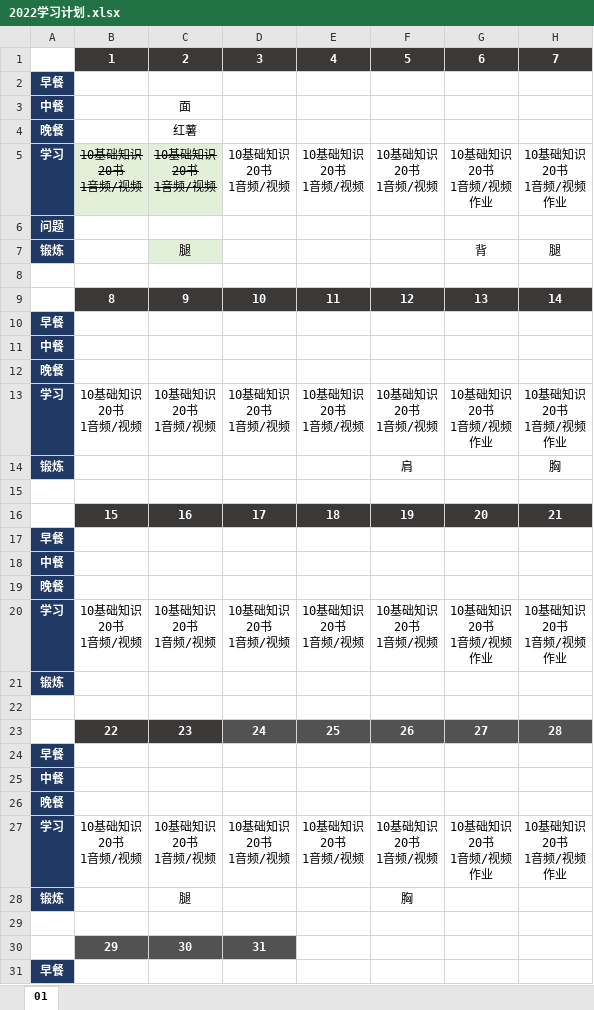
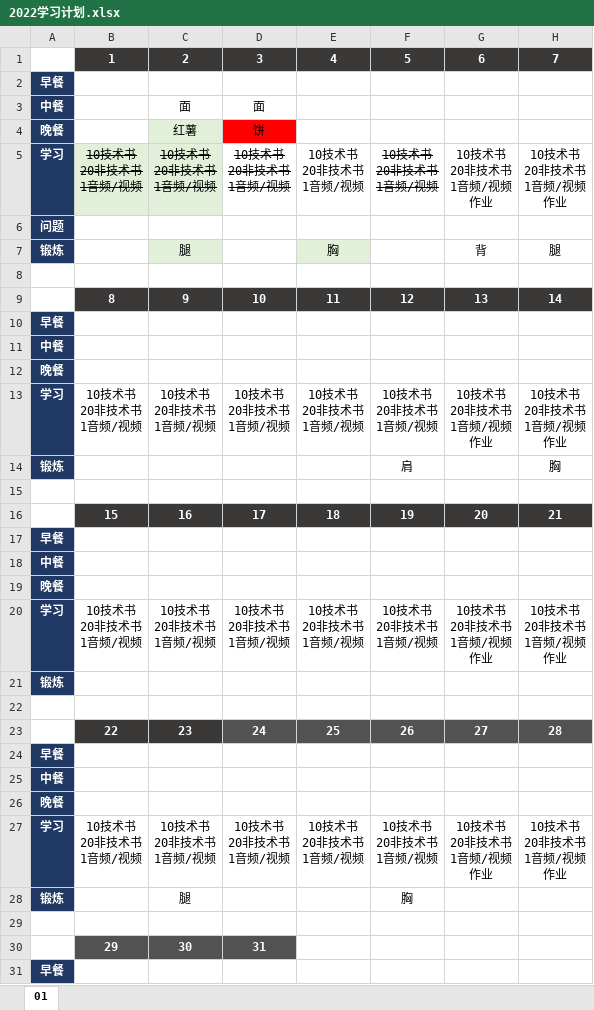
Before and after one commit to marmot-cn/readingNotes, an Excel workbook: 计划/2022学习计划.xlsx, sheet 01, drawn as a sheet; only a part is shown; values as stored, in another font and other column widths than the file's, no borders; ↵ is a line break in a cell; the diff covers the shown part only; the diff names each change by its address in the sheet, - before the commit and + after, or states it on an @@ line.

```diff
--- a/计划/2022学习计划.xlsx (sheet 01)
+++ b/计划/2022学习计划.xlsx (sheet 01)
-D3: (empty)
+D3: 面
-C4 fill: none
+C4 fill: #E2F0D9
-D4: (empty)
+D4: 饼
-D4 fill: none
+D4 fill: #FF0000
-B5: 10基础知识 ↵ 20书 ↵ 1音频/视频
+B5: 10技术书 ↵ 20非技术书 ↵ 1音频/视频
-C5: 10基础知识 ↵ 20书 ↵ 1音频/视频
+C5: 10技术书 ↵ 20非技术书 ↵ 1音频/视频
-D5: 10基础知识 ↵ 20书 ↵ 1音频/视频
+D5: 10技术书 ↵ 20非技术书 ↵ 1音频/视频
-D5 strikethrough: off
+D5 strikethrough: on
-E5: 10基础知识 ↵ 20书 ↵ 1音频/视频
+E5: 10技术书 ↵ 20非技术书 ↵ 1音频/视频
-F5: 10基础知识 ↵ 20书 ↵ 1音频/视频
+F5: 10技术书 ↵ 20非技术书 ↵ 1音频/视频
-F5 strikethrough: off
+F5 strikethrough: on
-G5: 10基础知识 ↵ 20书 ↵ 1音频/视频 ↵ 作业
+G5: 10技术书 ↵ 20非技术书 ↵ 1音频/视频 ↵ 作业
-H5: 10基础知识 ↵ 20书 ↵ 1音频/视频 ↵ 作业
+H5: 10技术书 ↵ 20非技术书 ↵ 1音频/视频 ↵ 作业
-E7: (empty)
+E7: 胸
-E7 fill: none
+E7 fill: #E2F0D9
-B13: 10基础知识 ↵ 20书 ↵ 1音频/视频
+B13: 10技术书 ↵ 20非技术书 ↵ 1音频/视频
-C13: 10基础知识 ↵ 20书 ↵ 1音频/视频
+C13: 10技术书 ↵ 20非技术书 ↵ 1音频/视频
-D13: 10基础知识 ↵ 20书 ↵ 1音频/视频
+D13: 10技术书 ↵ 20非技术书 ↵ 1音频/视频
-E13: 10基础知识 ↵ 20书 ↵ 1音频/视频
+E13: 10技术书 ↵ 20非技术书 ↵ 1音频/视频
-F13: 10基础知识 ↵ 20书 ↵ 1音频/视频
+F13: 10技术书 ↵ 20非技术书 ↵ 1音频/视频
-G13: 10基础知识 ↵ 20书 ↵ 1音频/视频 ↵ 作业
+G13: 10技术书 ↵ 20非技术书 ↵ 1音频/视频 ↵ 作业
-H13: 10基础知识 ↵ 20书 ↵ 1音频/视频 ↵ 作业
+H13: 10技术书 ↵ 20非技术书 ↵ 1音频/视频 ↵ 作业
-B20: 10基础知识 ↵ 20书 ↵ 1音频/视频
+B20: 10技术书 ↵ 20非技术书 ↵ 1音频/视频
-C20: 10基础知识 ↵ 20书 ↵ 1音频/视频
+C20: 10技术书 ↵ 20非技术书 ↵ 1音频/视频
-D20: 10基础知识 ↵ 20书 ↵ 1音频/视频
+D20: 10技术书 ↵ 20非技术书 ↵ 1音频/视频
-E20: 10基础知识 ↵ 20书 ↵ 1音频/视频
+E20: 10技术书 ↵ 20非技术书 ↵ 1音频/视频
-F20: 10基础知识 ↵ 20书 ↵ 1音频/视频
+F20: 10技术书 ↵ 20非技术书 ↵ 1音频/视频
-G20: 10基础知识 ↵ 20书 ↵ 1音频/视频 ↵ 作业
+G20: 10技术书 ↵ 20非技术书 ↵ 1音频/视频 ↵ 作业
-H20: 10基础知识 ↵ 20书 ↵ 1音频/视频 ↵ 作业
+H20: 10技术书 ↵ 20非技术书 ↵ 1音频/视频 ↵ 作业
-B27: 10基础知识 ↵ 20书 ↵ 1音频/视频
+B27: 10技术书 ↵ 20非技术书 ↵ 1音频/视频
-C27: 10基础知识 ↵ 20书 ↵ 1音频/视频
+C27: 10技术书 ↵ 20非技术书 ↵ 1音频/视频
-D27: 10基础知识 ↵ 20书 ↵ 1音频/视频
+D27: 10技术书 ↵ 20非技术书 ↵ 1音频/视频
-E27: 10基础知识 ↵ 20书 ↵ 1音频/视频
+E27: 10技术书 ↵ 20非技术书 ↵ 1音频/视频
-F27: 10基础知识 ↵ 20书 ↵ 1音频/视频
+F27: 10技术书 ↵ 20非技术书 ↵ 1音频/视频
-G27: 10基础知识 ↵ 20书 ↵ 1音频/视频 ↵ 作业
+G27: 10技术书 ↵ 20非技术书 ↵ 1音频/视频 ↵ 作业
-H27: 10基础知识 ↵ 20书 ↵ 1音频/视频 ↵ 作业
+H27: 10技术书 ↵ 20非技术书 ↵ 1音频/视频 ↵ 作业
```
Also changed, not shown: 3 edited cells elsewhere in this sheet, 计划/2021学习计划.xlsx, 2 other files.
